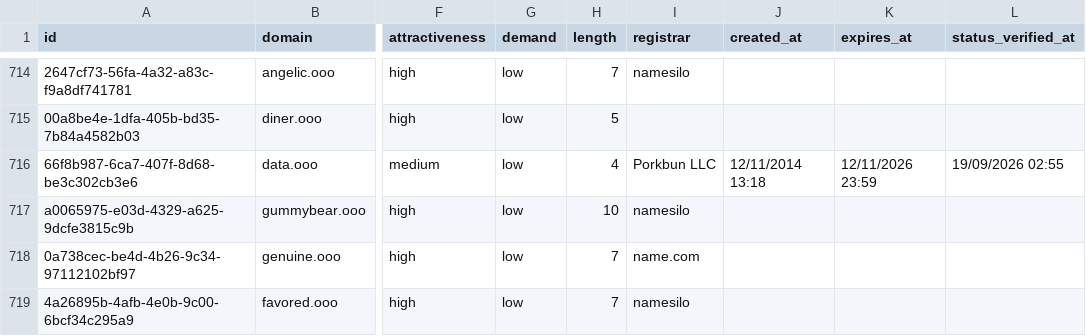
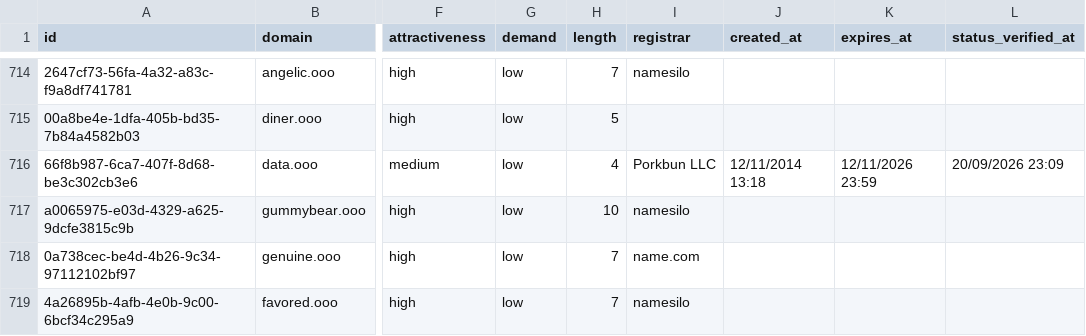
Before and after one commit to UniqueDomains/ooo-oneword-domains, a CSV file: ooo.csv, drawn as a sheet; only a part is shown, gaps mark what is left out; the diff names each change by its address in the sheet, - before the commit and + after, or states it on an @@ line.

Commit message:
Domains update

```diff
--- a/ooo.csv
+++ b/ooo.csv
-L716 (status_verified_at): 19/09/2026 02:55
+L716 (status_verified_at): 20/09/2026 23:09
```
Also changed, not shown: 4 other files.
